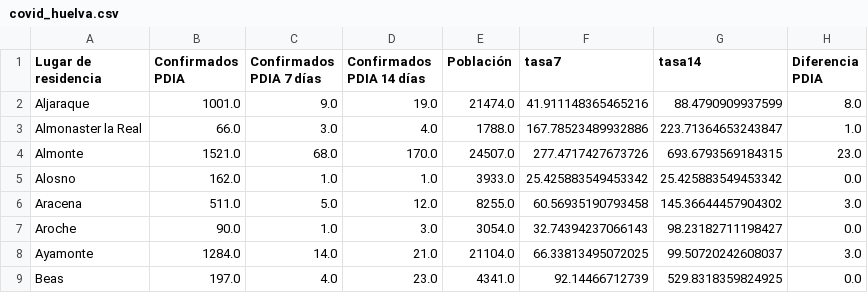
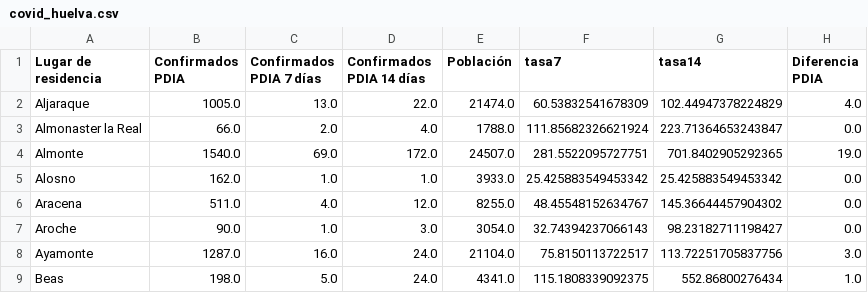
Before and after one commit to kfern/jupyter, a CSV file: covid19-es-and/visualization/covid_huelva.csv, drawn as a sheet; only a part is shown; the diff covers the shown part only.

```diff
--- a/covid19-es-and/visualization/covid_huelva.csv
+++ b/covid19-es-and/visualization/covid_huelva.csv
@@ -1,9 +1,9 @@
 Lugar de residencia,Confirmados PDIA,Confirmados PDIA 7 días,Confirmados PDIA 14 días,Población,tasa7,tasa14,Diferencia PDIA
-Aljaraque,1001.0,9.0,19.0,21474.0,41.911148365465216,88.4790909937599,8.0
-Almonaster la Real,66.0,3.0,4.0,1788.0,167.78523489932886,223.71364653243847,1.0
-Almonte,1521.0,68.0,170.0,24507.0,277.4717427673726,693.6793569184315,23.0
+Aljaraque,1005.0,13.0,22.0,21474.0,60.53832541678309,102.44947378224829,4.0
+Almonaster la Real,66.0,2.0,4.0,1788.0,111.85682326621924,223.71364653243847,0.0
+Almonte,1540.0,69.0,172.0,24507.0,281.5522095727751,701.8402905292365,19.0
 Alosno,162.0,1.0,1.0,3933.0,25.425883549453342,25.425883549453342,0.0
-Aracena,511.0,5.0,12.0,8255.0,60.56935190793458,145.36644457904302,3.0
+Aracena,511.0,4.0,12.0,8255.0,48.45548152634767,145.36644457904302,0.0
 Aroche,90.0,1.0,3.0,3054.0,32.74394237066143,98.23182711198427,0.0
-Ayamonte,1284.0,14.0,21.0,21104.0,66.33813495072025,99.50720242608037,3.0
-Beas,197.0,4.0,23.0,4341.0,92.14466712739,529.8318359824925,0.0
+Ayamonte,1287.0,16.0,24.0,21104.0,75.8150113722517,113.72251705837756,3.0
+Beas,198.0,5.0,24.0,4341.0,115.1808339092375,552.86800276434,1.0
```
Also changed, not shown: 3 added rows, 1 removed row and 104 edited cells elsewhere in this file, covid19-es-and/covid19-es-and.csv, 2 other files.
